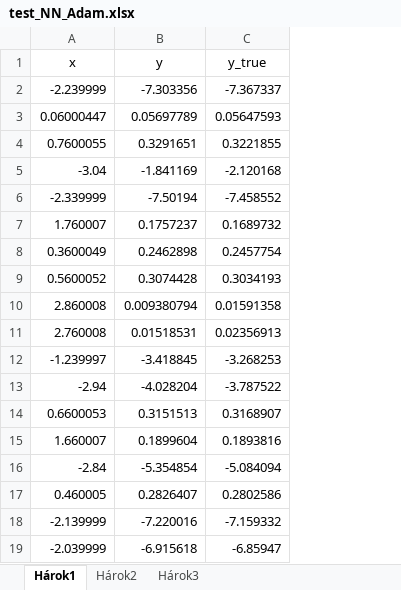
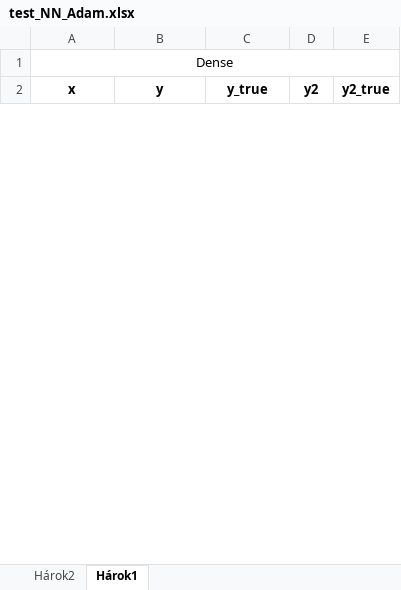
Before and after one commit to markub3327/Space-Game-2D, an Excel workbook: test_NN_Adam.xlsx, sheet Hárok1, drawn as a sheet; only a part is shown; values as stored, in another font and other column widths than the file's, no borders; charts and pictures not drawn; removed rows and columns are numbered as before the commit, all else as after; the diff covers the shown part only; the diff names each change by its address in the sheet, - before the commit and + after, or states it on an @@ line.

```diff
--- a/test_NN_Adam.xlsx (sheet Hárok1)
+++ b/test_NN_Adam.xlsx (sheet Hárok1)
-sheet tab: Hárok3
@@ sheet tab order changed: Hárok2 | Hárok1 @@
+column D (y2), empty
+column E (y2_true), empty
+row 1: Dense
-A2:C2 bold: off
+A2:C2 bold: on
-row 2: -2.239999 | -7.303356 | -7.367337
-row 3: 0.06000447 | 0.05697789 | 0.05647593
-row 4: 0.7600055 | 0.3291651 | 0.3221855
-row 5: -3.04 | -1.841169 | -2.120168
-row 6: -2.339999 | -7.50194 | -7.458552
-row 7: 1.760007 | 0.1757237 | 0.1689732
-row 8: 0.3600049 | 0.2462898 | 0.2457754
-row 9: 0.5600052 | 0.3074428 | 0.3034193
-row 10: 2.860008 | 0.009380794 | 0.01591358
-row 11: 2.760008 | 0.01518531 | 0.02356913
-row 12: -1.239997 | -3.418845 | -3.268253
-row 13: -2.94 | -4.028204 | -3.787522
-row 14: 0.6600053 | 0.3151513 | 0.3168907
-row 15: 1.660007 | 0.1899604 | 0.1893816
-row 16: -2.84 | -5.354854 | -5.084094
-row 17: 0.460005 | 0.2826407 | 0.2802586
-row 18: -2.139999 | -7.220016 | -7.159332
-row 19: -2.039999 | -6.915618 | -6.85947
```
Also changed, not shown: 64 added rows and 46 removed rows elsewhere in this sheet, sheet Hárok2, charts or pictures, 39 other files.
